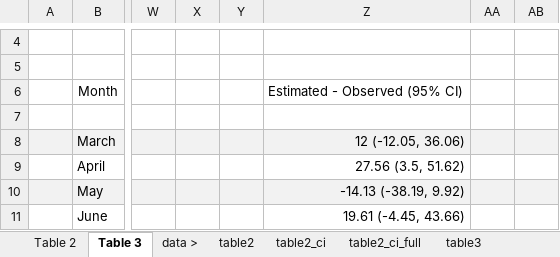
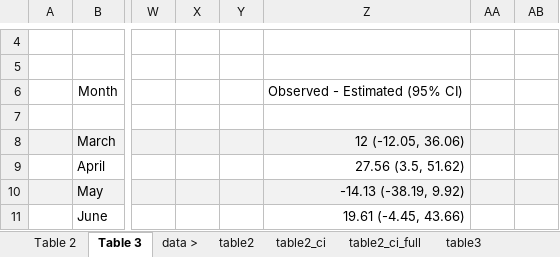
Before and after one commit to mycow2/infant-mortality-dobbs, an Excel workbook: Analysis/Table 2 and 3/Tables 2 and 3.xlsx, sheet Table 3, drawn as a sheet; only a part is shown, gaps mark what is left out; values as stored, in another font and other column widths than the file's, no borders; the diff names each change by its address in the sheet, - before the commit and + after, or states it on an @@ line.

```diff
--- a/Analysis/Table 2 and 3/Tables 2 and 3.xlsx (sheet Table 3)
+++ b/Analysis/Table 2 and 3/Tables 2 and 3.xlsx (sheet Table 3)
-Z6: Estimated - Observed (95% CI)
+Z6: Observed - Estimated (95% CI)
```
Also changed, not shown: sheet Table 2, 4 other files.
